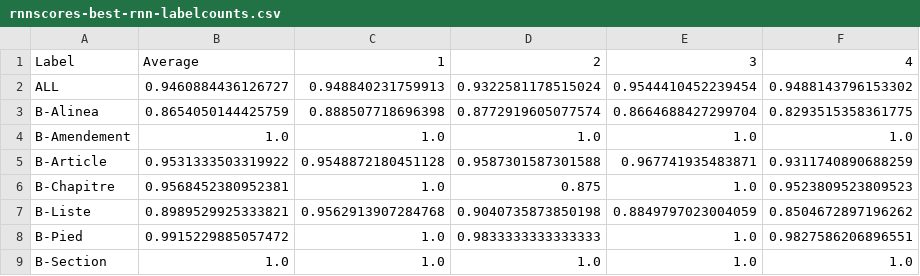
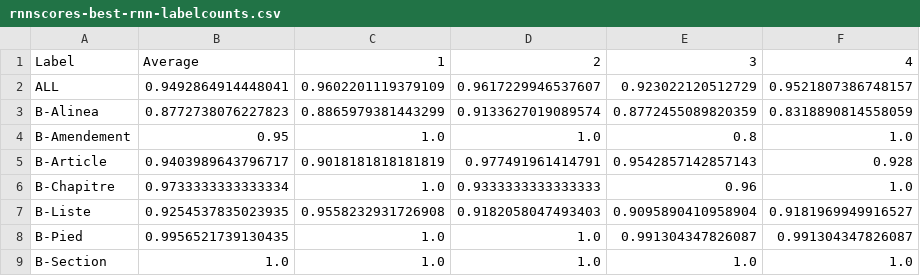
Before and after one commit to dhdaines/alexis, a CSV file: results/rnnscores-best-rnn-labelcounts.csv, drawn as a sheet; only a part is shown; the diff covers the shown part only.

```diff
--- a/results/rnnscores-best-rnn-labelcounts.csv
+++ b/results/rnnscores-best-rnn-labelcounts.csv
@@ -1,9 +1,9 @@
 Label,Average,1,2,3,4
-ALL,0.9460884436126727,0.948840231759913,0.9322581178515024,0.9544410452239454,0.9488143796153302
-B-Alinea,0.8654050144425759,0.888507718696398,0.8772919605077574,0.8664688427299704,0.8293515358361775
-B-Amendement,1.0,1.0,1.0,1.0,1.0
-B-Article,0.9531333503319922,0.9548872180451128,0.9587301587301588,0.967741935483871,0.9311740890688259
-B-Chapitre,0.9568452380952381,1.0,0.875,1.0,0.9523809523809523
-B-Liste,0.8989529925333821,0.9562913907284768,0.9040735873850198,0.8849797023004059,0.8504672897196262
-B-Pied,0.9915229885057472,1.0,0.9833333333333333,1.0,0.9827586206896551
+ALL,0.9492864914448041,0.9602201119379109,0.9617229946537607,0.923022120512729,0.9521807386748157
+B-Alinea,0.8772738076227823,0.8865979381443299,0.9133627019089574,0.8772455089820359,0.8318890814558059
+B-Amendement,0.95,1.0,1.0,0.8,1.0
+B-Article,0.9403989643796717,0.9018181818181819,0.977491961414791,0.9542857142857143,0.928
+B-Chapitre,0.9733333333333334,1.0,0.9333333333333333,0.96,1.0
+B-Liste,0.9254537835023935,0.9558232931726908,0.9182058047493403,0.9095890410958904,0.9181969949916527
+B-Pied,0.9956521739130435,1.0,1.0,0.991304347826087,0.991304347826087
 B-Section,1.0,1.0,1.0,1.0,1.0
```
Also changed, not shown: 14 edited cells elsewhere in this file, 1 other file.
